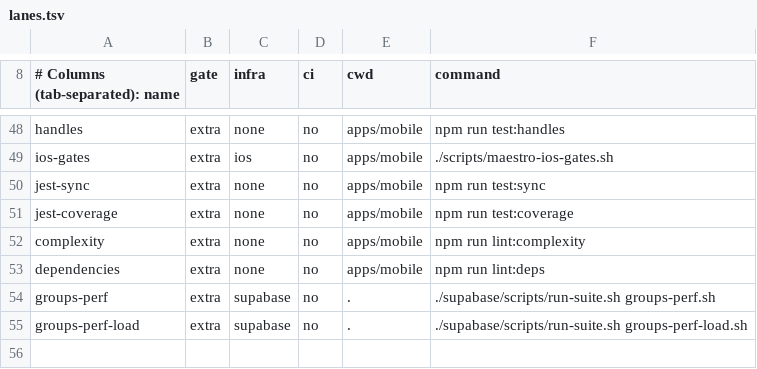
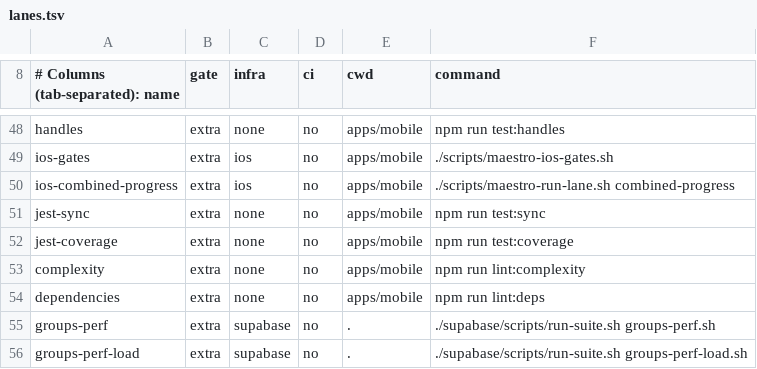
Before and after one commit to Brotherhood-of-Ghisa/BOGA3, a TSV file: scripts/lanes.tsv, drawn as a sheet; only a part is shown, gaps mark what is left out; the diff names each change by its address in the sheet, - before the commit and + after, or states it on an @@ line.

```diff
--- a/scripts/lanes.tsv
+++ b/scripts/lanes.tsv
+row 50: ios-combined-progress | extra | ios | no | apps/mobile | ./scripts/maestro-run-lane.sh combined-progress
```
Also changed, not shown: scripts/triggers.tsv, 9 other files.
